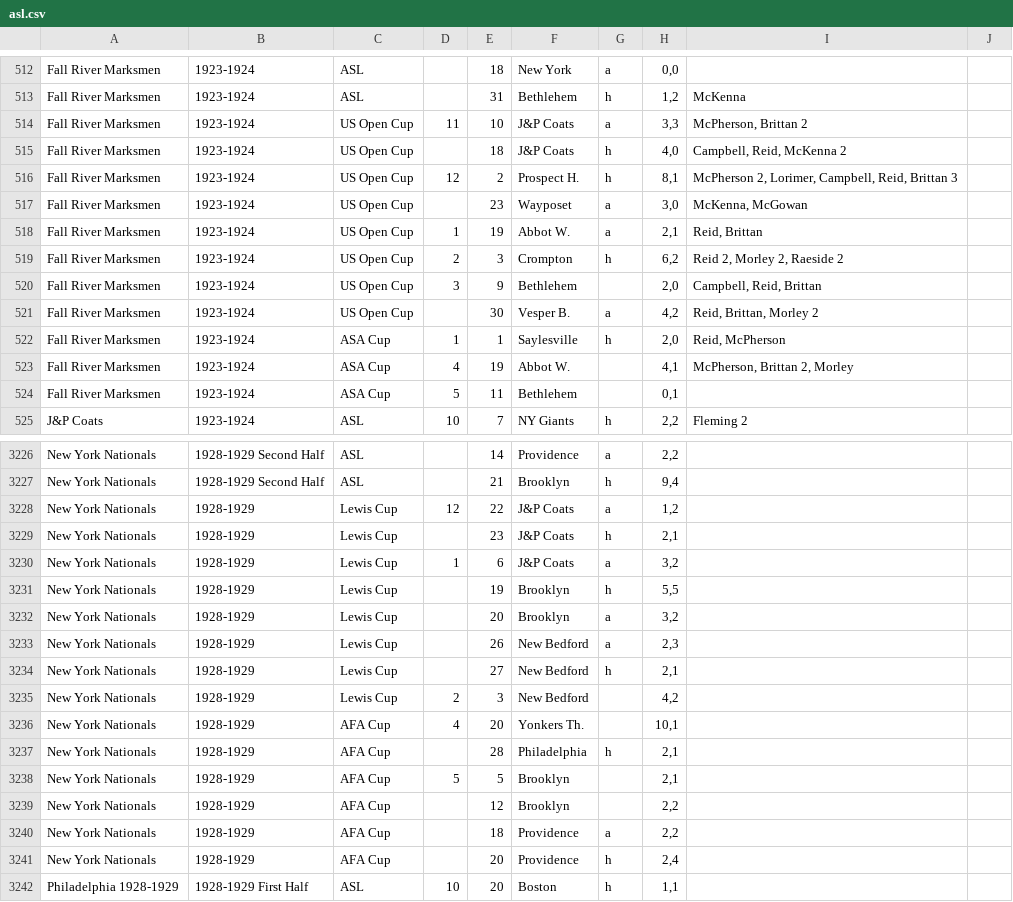
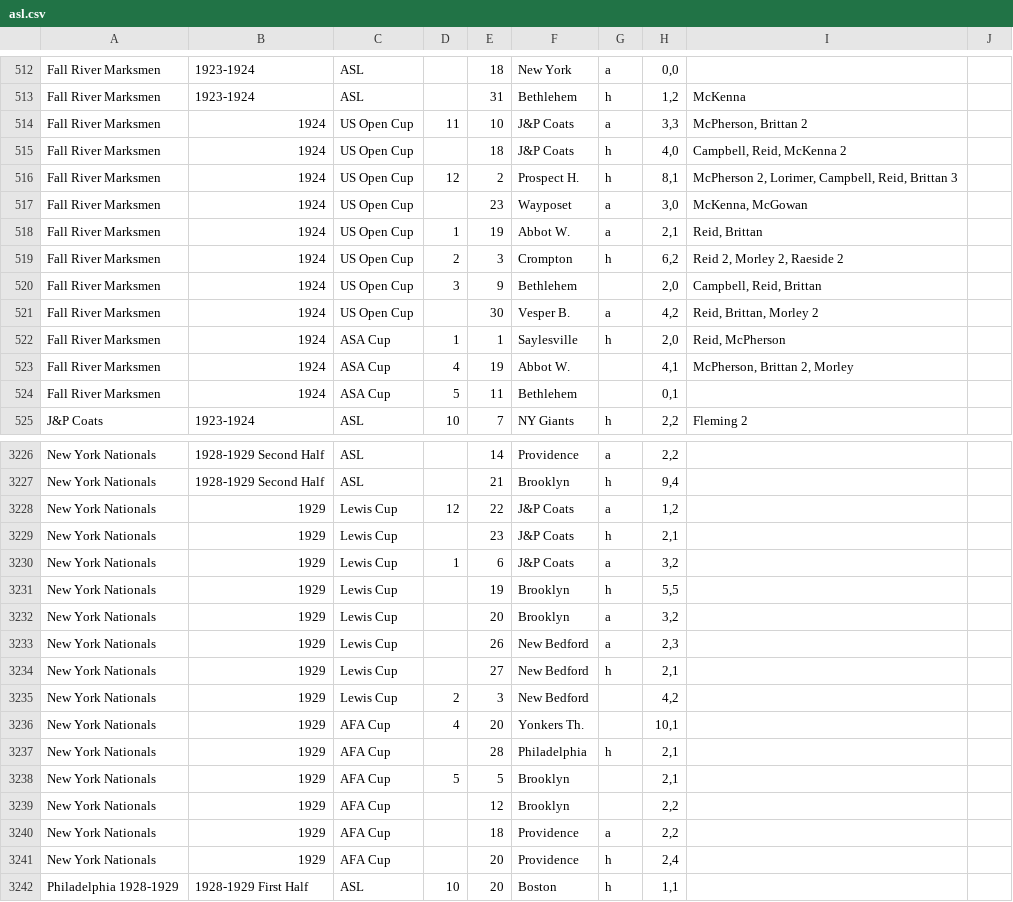
Before and after one commit to SoccerStatsUS/soccerdata, a CSV file: data/scores/asl.csv, drawn as a sheet; only a part is shown, gaps mark what is left out; the diff covers the shown part only.

Commit message:
Aafa cup and asl scores.

```diff
--- a/data/scores/asl.csv
+++ b/data/scores/asl.csv
@@ -513,13 +513,13 @@ Fall River Marksmen	1923-1924	ASL		18	New York	a	0,0
 Fall River Marksmen	1923-1924	ASL		31	Bethlehem	h	1,2	McKenna	
-Fall River Marksmen	1923-1924	US Open Cup	11	10	J&P Coats	a	3,3	McPherson, Brittan 2	
-Fall River Marksmen	1923-1924	US Open Cup		18	J&P Coats	h	4,0	Campbell, Reid, McKenna 2	
-Fall River Marksmen	1923-1924	US Open Cup	12	2	Prospect H.	h	8,1	McPherson 2, Lorimer, Campbell, Reid, Brittan 3	
-Fall River Marksmen	1923-1924	US Open Cup		23	Wayposet	a	3,0	McKenna, McGowan	
-Fall River Marksmen	1923-1924	US Open Cup	1	19	Abbot W.	a	2,1	Reid, Brittan	
-Fall River Marksmen	1923-1924	US Open Cup	2	3	Crompton	h	6,2	Reid 2, Morley 2, Raeside 2	
-Fall River Marksmen	1923-1924	US Open Cup	3	9	Bethlehem		2,0	Campbell, Reid, Brittan	
-Fall River Marksmen	1923-1924	US Open Cup		30	Vesper B.	a	4,2	Reid, Brittan, Morley 2	
-Fall River Marksmen	1923-1924	ASA Cup	1	1	Saylesville	h	2,0	Reid, McPherson	
-Fall River Marksmen	1923-1924	ASA Cup	4	19	Abbot W.		4,1	McPherson, Brittan 2, Morley	
-Fall River Marksmen	1923-1924	ASA Cup	5	11	Bethlehem		0,1		
+Fall River Marksmen	1924	US Open Cup	11	10	J&P Coats	a	3,3	McPherson, Brittan 2	
+Fall River Marksmen	1924	US Open Cup		18	J&P Coats	h	4,0	Campbell, Reid, McKenna 2	
+Fall River Marksmen	1924	US Open Cup	12	2	Prospect H.	h	8,1	McPherson 2, Lorimer, Campbell, Reid, Brittan 3	
+Fall River Marksmen	1924	US Open Cup		23	Wayposet	a	3,0	McKenna, McGowan	
+Fall River Marksmen	1924	US Open Cup	1	19	Abbot W.	a	2,1	Reid, Brittan	
+Fall River Marksmen	1924	US Open Cup	2	3	Crompton	h	6,2	Reid 2, Morley 2, Raeside 2	
+Fall River Marksmen	1924	US Open Cup	3	9	Bethlehem		2,0	Campbell, Reid, Brittan	
+Fall River Marksmen	1924	US Open Cup		30	Vesper B.	a	4,2	Reid, Brittan, Morley 2	
+Fall River Marksmen	1924	ASA Cup	1	1	Saylesville	h	2,0	Reid, McPherson	
+Fall River Marksmen	1924	ASA Cup	4	19	Abbot W.		4,1	McPherson, Brittan 2, Morley	
+Fall River Marksmen	1924	ASA Cup	5	11	Bethlehem		0,1		
 J&P Coats	1923-1924	ASL	10	7	NY Giants	h	2,2	Fleming 2	
@@ -3227,16 +3227,16 @@ New York Nationals	1928-1929 Second Half	ASL		14	Providence	a	2,2
 New York Nationals	1928-1929 Second Half	ASL		21	Brooklyn	h	9,4		
-New York Nationals	1928-1929	Lewis Cup	12	22	J&P Coats	a	1,2		
-New York Nationals	1928-1929	Lewis Cup		23	J&P Coats	h	2,1		
-New York Nationals	1928-1929	Lewis Cup	1	6	J&P Coats	a	3,2		
-New York Nationals	1928-1929	Lewis Cup		19	Brooklyn	h	5,5		
-New York Nationals	1928-1929	Lewis Cup		20	Brooklyn	a	3,2		
-New York Nationals	1928-1929	Lewis Cup		26	New Bedford	a	2,3		
-New York Nationals	1928-1929	Lewis Cup		27	New Bedford	h	2,1		
-New York Nationals	1928-1929	Lewis Cup	2	3	New Bedford		4,2		
-New York Nationals	1928-1929	AFA Cup	4	20	Yonkers Th.		10,1		
-New York Nationals	1928-1929	AFA Cup		28	Philadelphia	h	2,1		
-New York Nationals	1928-1929	AFA Cup	5	5	Brooklyn		2,1		
-New York Nationals	1928-1929	AFA Cup		12	Brooklyn		2,2		
-New York Nationals	1928-1929	AFA Cup		18	Providence	a	2,2		
-New York Nationals	1928-1929	AFA Cup		20	Providence	h	2,4		
+New York Nationals	1929	Lewis Cup	12	22	J&P Coats	a	1,2		
+New York Nationals	1929	Lewis Cup		23	J&P Coats	h	2,1		
+New York Nationals	1929	Lewis Cup	1	6	J&P Coats	a	3,2		
+New York Nationals	1929	Lewis Cup		19	Brooklyn	h	5,5		
+New York Nationals	1929	Lewis Cup		20	Brooklyn	a	3,2		
+New York Nationals	1929	Lewis Cup		26	New Bedford	a	2,3		
+New York Nationals	1929	Lewis Cup		27	New Bedford	h	2,1		
+New York Nationals	1929	Lewis Cup	2	3	New Bedford		4,2		
+New York Nationals	1929	AFA Cup	4	20	Yonkers Th.		10,1		
+New York Nationals	1929	AFA Cup		28	Philadelphia	h	2,1		
+New York Nationals	1929	AFA Cup	5	5	Brooklyn		2,1		
+New York Nationals	1929	AFA Cup		12	Brooklyn		2,2		
+New York Nationals	1929	AFA Cup		18	Providence	a	2,2		
+New York Nationals	1929	AFA Cup		20	Providence	h	2,4		
 Philadelphia 1928-1929	1928-1929 First Half	ASL	10	20	Boston	h	1,1		
```
Also changed, not shown: 74 edited cells elsewhere in this file, 1 other file.
